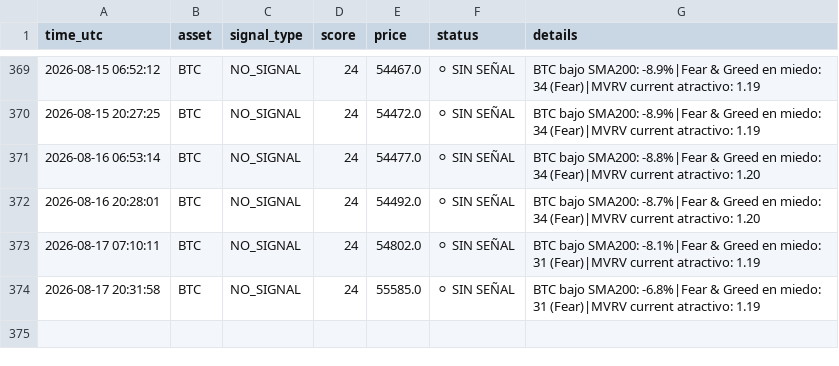
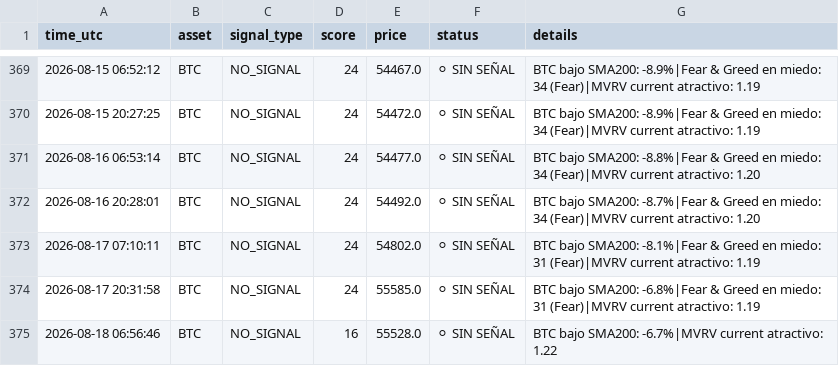
Before and after one commit to DiegoSR-git/market-signal-agent, a CSV file: signals_log.csv, drawn as a sheet; only a part is shown, gaps mark what is left out; the diff names each change by its address in the sheet, - before the commit and + after, or states it on an @@ line.

```diff
--- a/signals_log.csv
+++ b/signals_log.csv
+row 375: 2026-08-18 06:56:46 | BTC | NO_SIGNAL | 16 | 55528.0 | ⚪ SIN SEÑAL | BTC bajo SMA200: -6.7%|MVRV current atractivo: 1.22
```
Also changed, not shown: 4 other files.
